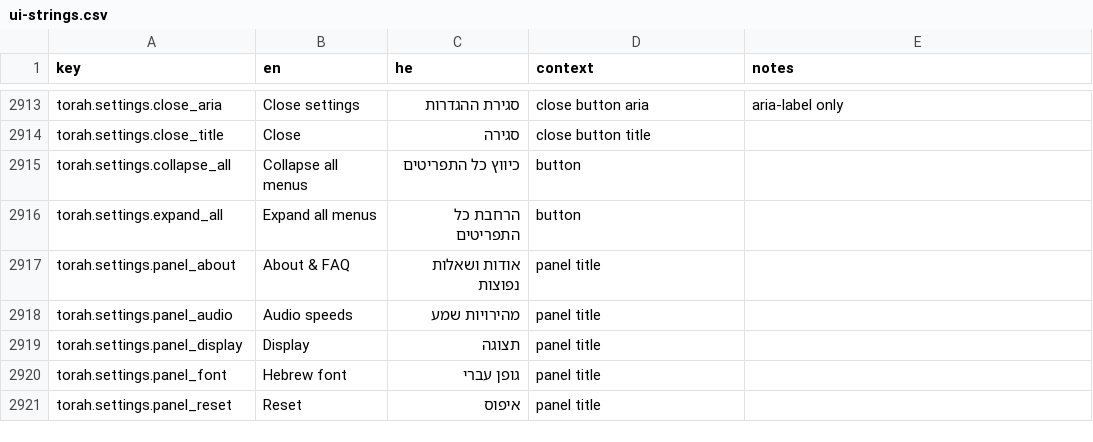
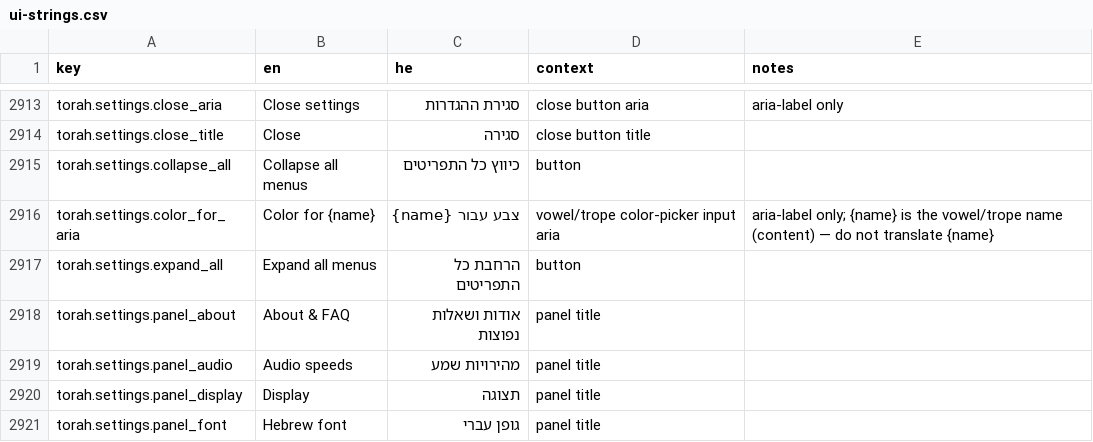
Before and after one commit to Hbleiberg/Hebrew_Blender, a CSV file: locales/ui-strings.csv, drawn as a sheet; only a part is shown, gaps mark what is left out; the shorter side is filled out with more unchanged rows.

```diff
--- a/locales/ui-strings.csv
+++ b/locales/ui-strings.csv
@@ -2915,2 +2915,3 @@ torah.settings.close_title,Close,סגירה,close button title,
 torah.settings.collapse_all,Collapse all menus,כיווץ כל התפריטים,button,
+torah.settings.color_for_aria,Color for {name},צבע עבור {name},vowel/trope color-picker input aria,aria-label only; {name} is the vowel/trope name (content) — do not translate {name}
 torah.settings.expand_all,Expand all menus,הרחבת כל התפריטים,button,
```
Also changed, not shown: 3 other files.
